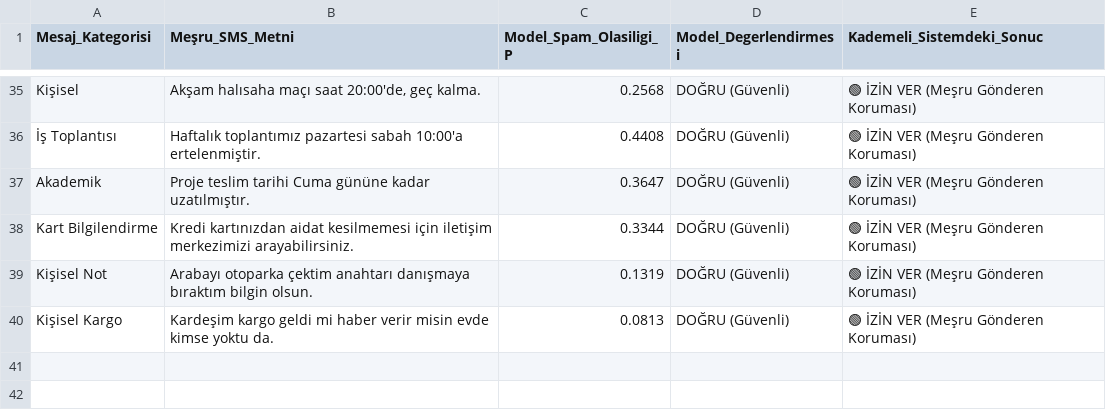
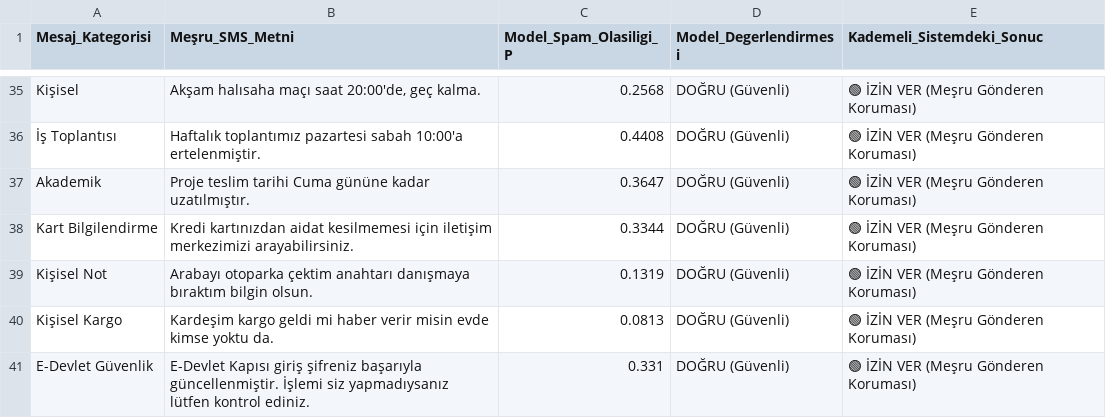
Before and after one commit to TahaBahadir1/SMS-Filtering, a CSV file: ai/yanlis_pozitif_analizi_40.csv, drawn as a sheet; only a part is shown, gaps mark what is left out; the diff names each change by its address in the sheet, - before the commit and + after, or states it on an @@ line.

Commit message:
feat(ai): alternatif makine öğrenmesi modelleri karşılaştırması ve 40 mesajlık yanlış pozitif analizi eklendi

```diff
--- a/ai/yanlis_pozitif_analizi_40.csv
+++ b/ai/yanlis_pozitif_analizi_40.csv
+row 41: E-Devlet Güvenlik | E-Devlet Kapısı giriş şifreniz başarıyla güncellenmiştir. İşlemi siz yapmadıysanız lütfen kontrol ediniz. | 0.331 | DOĞRU (Güvenli) | 🟢 İZİN VER (Meşru Gönderen Koruması)
```
Also changed, not shown: 2 other files.
